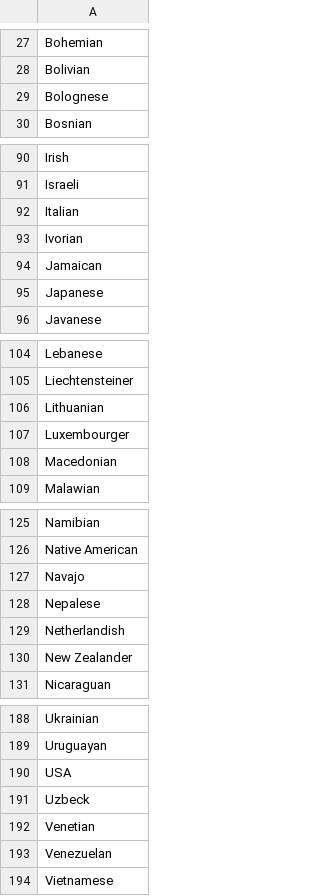
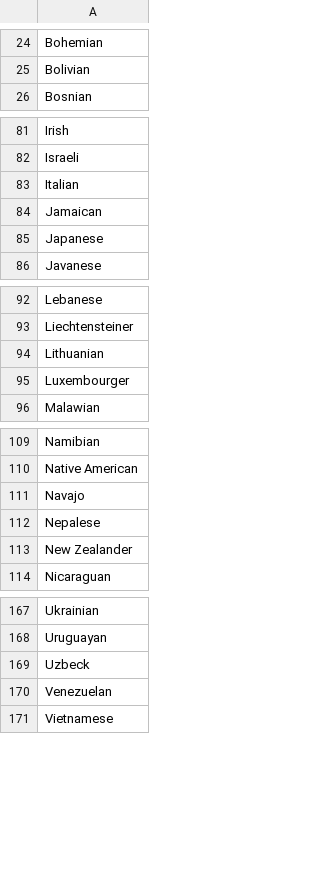
Before and after one commit to NYPL/pic-app, a CSV file: csv/nationalities.csv, drawn as a sheet; only a part is shown, gaps mark what is left out; removed rows and columns are numbered as before the commit, all else as after; the diff covers the shown part only; the diff names each change by its address in the sheet, - before the commit and + after, or states it on an @@ line.

```diff
--- a/csv/nationalities.csv
+++ b/csv/nationalities.csv
-row 29: Bolognese
-row 93: Ivorian
-row 108: Macedonian
-row 129: Netherlandish
-row 190: USA
-row 192: Venetian
```
Also changed, not shown: 2 added rows and 19 removed rows elsewhere in this file, csv/countries.csv, csv/format.csv, 5 other files.
